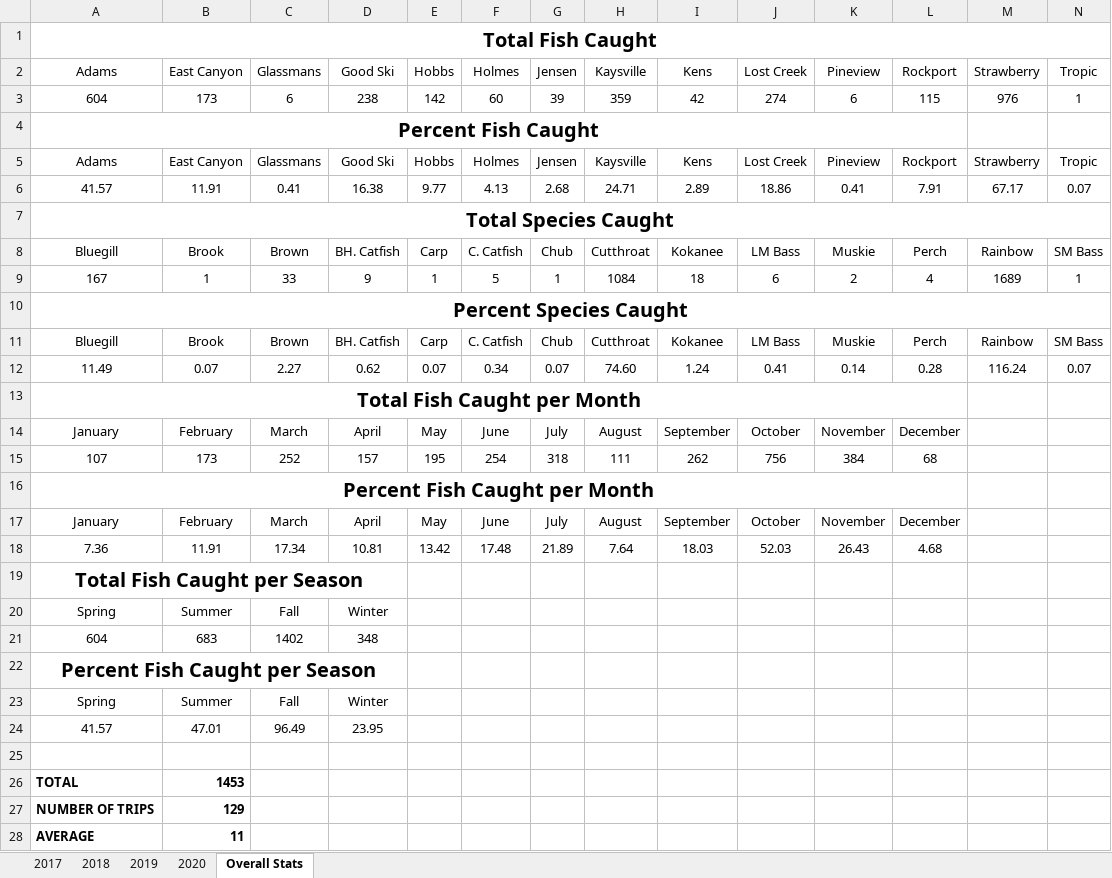
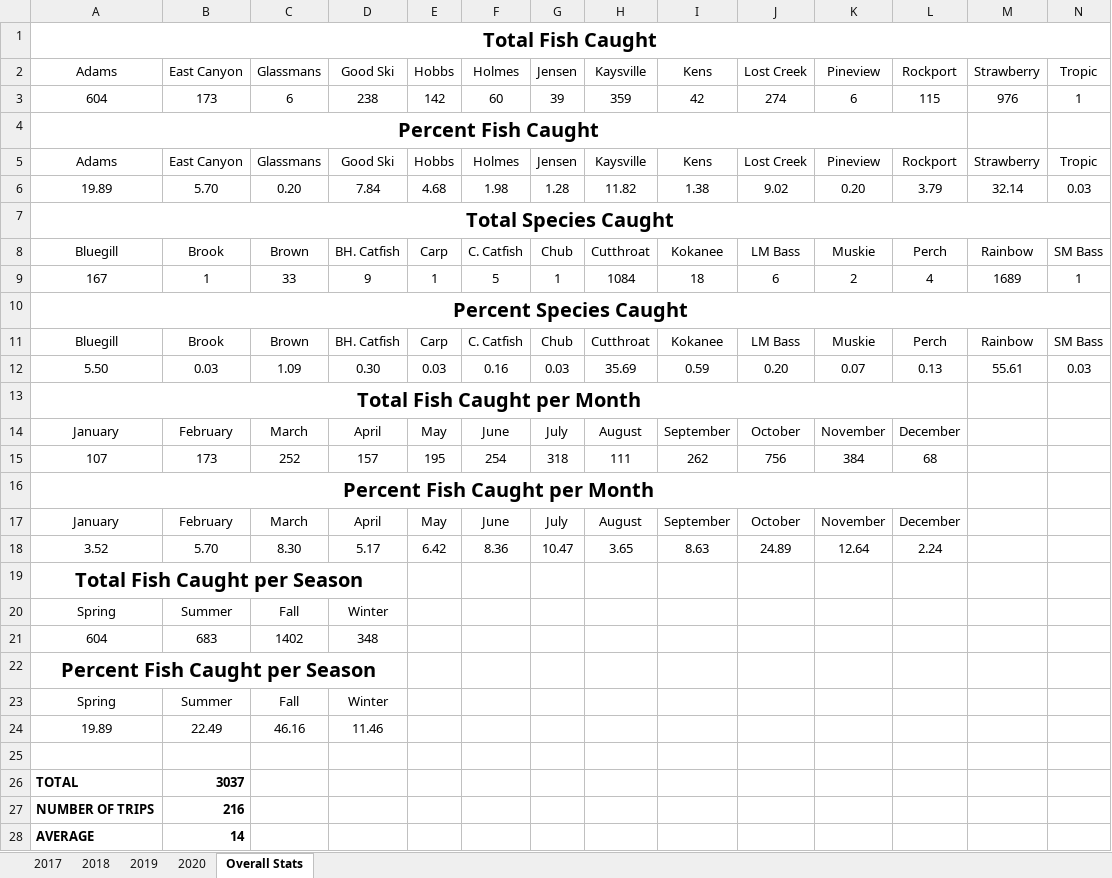
Before and after one commit to muskellunge-tiger/FitzFishing, an Excel workbook: Fishing.xlsx, sheet Overall Stats, drawn as a sheet; only a part is shown; values as stored, in another font and other column widths than the file's, no borders; charts and pictures not drawn; removed rows and columns are numbered as before the commit, all else as after; rows hold the shown columns only; the diff names each change by its address in the sheet, - before the commit and + after, or states it on an @@ line.

Commit message:
Update Fishing.xlsx

```diff
--- a/Fishing.xlsx (sheet Overall Stats)
+++ b/Fishing.xlsx (sheet Overall Stats)
-row 6: 41.57 | 11.91 | 0.41 | 16.38 | 9.77 | 4.13 | 2.68 | 24.71 | 2.89 | 18.86 | 0.41 | 7.91 | 67.17 | 0.07
+row 6: 19.89 | 5.70 | 0.20 | 7.84 | 4.68 | 1.98 | 1.28 | 11.82 | 1.38 | 9.02 | 0.20 | 3.79 | 32.14 | 0.03
-row 12: 11.49 | 0.07 | 2.27 | 0.62 | 0.07 | 0.34 | 0.07 | 74.60 | 1.24 | 0.41 | 0.14 | 0.28 | 116.24 | 0.07
+row 12: 5.50 | 0.03 | 1.09 | 0.30 | 0.03 | 0.16 | 0.03 | 35.69 | 0.59 | 0.20 | 0.07 | 0.13 | 55.61 | 0.03
-row 18: 7.36 | 11.91 | 17.34 | 10.81 | 13.42 | 17.48 | 21.89 | 7.64 | 18.03 | 52.03 | 26.43 | 4.68
+row 18: 3.52 | 5.70 | 8.30 | 5.17 | 6.42 | 8.36 | 10.47 | 3.65 | 8.63 | 24.89 | 12.64 | 2.24
-row 24: 41.57 | 47.01 | 96.49 | 23.95
+row 24: 19.89 | 22.49 | 46.16 | 11.46
-B26: 1453
+B26: 3037
-B27: 129
+B27: 216
-B28: 11
+B28: 14
```
Also changed, not shown: charts or pictures.
